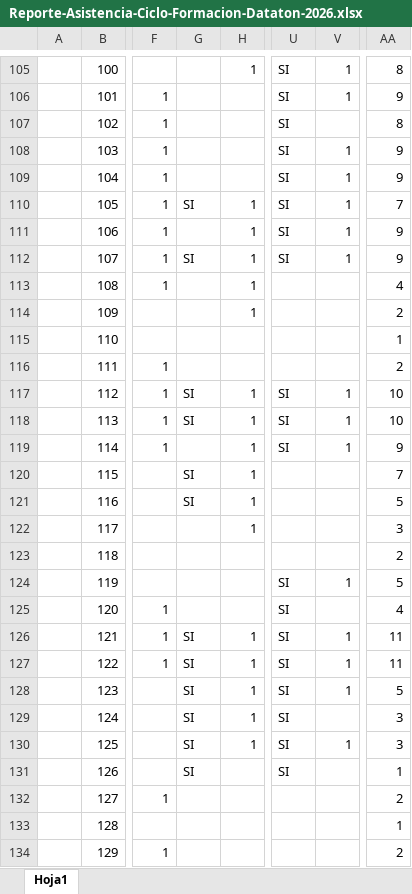
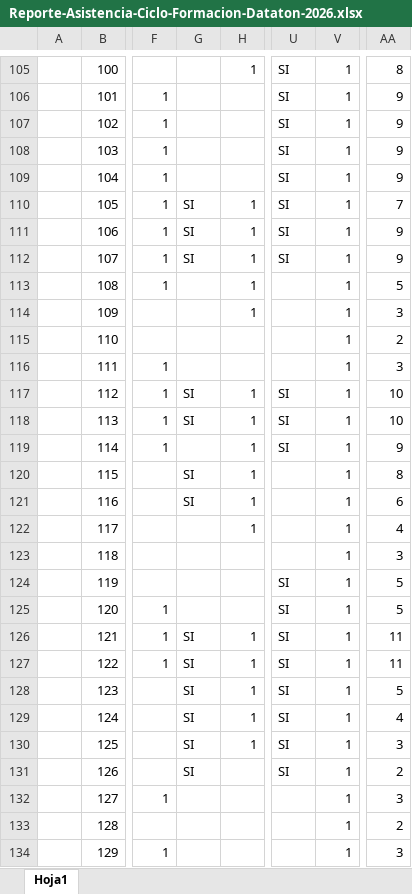
Before and after one commit to aotero1703/DATATON-WEB, an Excel workbook: material/asistencia/Reporte-Asistencia-Ciclo-Formacion-Dataton-2026.xlsx, sheet Hoja1, drawn as a sheet; only a part is shown, gaps mark what is left out; values as stored, in another font and other column widths than the file's, no cell formats; the diff covers the shown part only; the diff names each change by its address in the sheet, - before the commit and + after, or states it on an @@ line.

```diff
--- a/material/asistencia/Reporte-Asistencia-Ciclo-Formacion-Dataton-2026.xlsx (sheet Hoja1)
+++ b/material/asistencia/Reporte-Asistencia-Ciclo-Formacion-Dataton-2026.xlsx (sheet Hoja1)
-V107: (empty)
+V107: 1
-AA107: 8
+AA107: 9
-G111: (empty)
+G111: SI
-V113:V116: (empty)
+V113:V116: 1
-AA113: 4
+AA113: 5
-AA114: 2
+AA114: 3
-AA115: 1
+AA115: 2
-AA116: 2
+AA116: 3
-V120:V123: (empty)
+V120:V123: 1
-AA120: 7
+AA120: 8
-AA121: 5
+AA121: 6
-AA122: 3
+AA122: 4
-AA123: 2
+AA123: 3
-V125: (empty)
+V125: 1
-AA125: 4
+AA125: 5
-V129: (empty)
+V129: 1
-AA129: 3
+AA129: 4
-V131:V134: (empty)
+V131:V134: 1
-AA131: 1
+AA131: 2
-AA132: 2
+AA132: 3
-AA133: 1
+AA133: 2
-AA134: 2
+AA134: 3
```
Also changed, not shown: 152 edited cells elsewhere in this sheet, cell formats.
